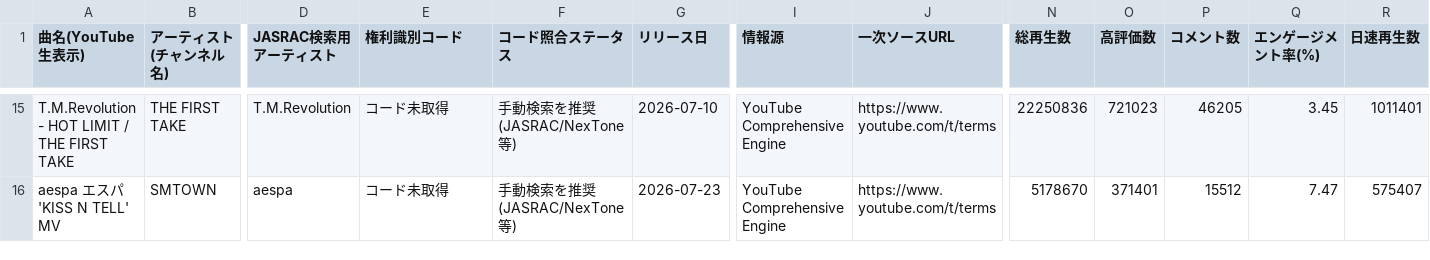
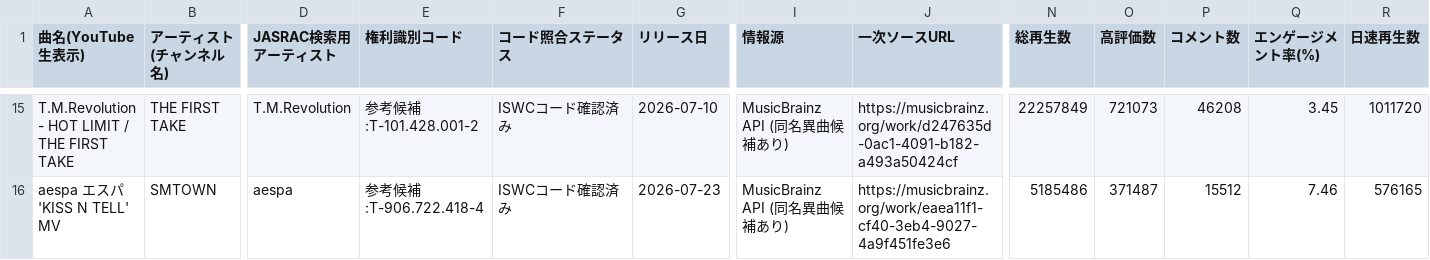
Before and after one commit to GonshiP/viral-song-rights-db, a CSV file: public/downloads/viral_song_rights_master.csv, drawn as a sheet; only a part is shown, gaps mark what is left out; the diff covers the shown part only; the diff names each change by its address in the sheet, - before the commit and + after, or states it on an @@ line.

```diff
--- a/public/downloads/viral_song_rights_master.csv
+++ b/public/downloads/viral_song_rights_master.csv
-E15 (権利識別コード): コード未取得
+E15 (権利識別コード): 参考候補:T-101.428.001-2
-F15:F16 (コード照合ステータス): 手動検索を推奨 (JASRAC/NexTone等)
+F15:F16 (コード照合ステータス): ISWCコード確認済み
-I15:I16 (情報源): YouTube Comprehensive Engine
+I15:I16 (情報源): MusicBrainz API (同名異曲候補あり)
-J15 (一次ソースURL): https://www.youtube.com/t/terms
+J15 (一次ソースURL): https://musicbrainz.org/work/d247635d-0ac1-4091-b182-a493a50424cf
-N15 (総再生数): 22250836
+N15 (総再生数): 22257849
-O15 (高評価数): 721023
+O15 (高評価数): 721073
-P15 (コメント数): 46205
+P15 (コメント数): 46208
-R15 (日速再生数): 1011401
+R15 (日速再生数): 1011720
-E16 (権利識別コード): コード未取得
+E16 (権利識別コード): 参考候補:T-906.722.418-4
-J16 (一次ソースURL): https://www.youtube.com/t/terms
+J16 (一次ソースURL): https://musicbrainz.org/work/eaea11f1-cf40-3eb4-9027-4a9f451fe3e6
-N16 (総再生数): 5178670
+N16 (総再生数): 5185486
-O16 (高評価数): 371401
+O16 (高評価数): 371487
-Q16 (エンゲージメント率(%)): 7.47
+Q16 (エンゲージメント率(%)): 7.46
-R16 (日速再生数): 575407
+R16 (日速再生数): 576165
```
Also changed, not shown: 91 edited cells elsewhere in this file, 3 other files.
